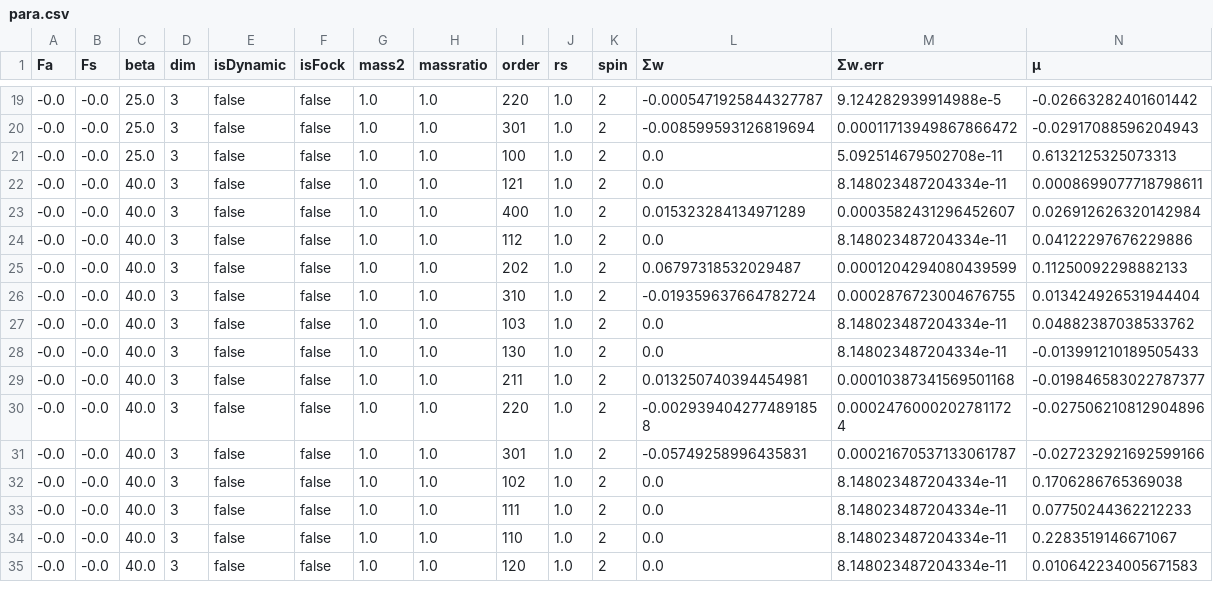
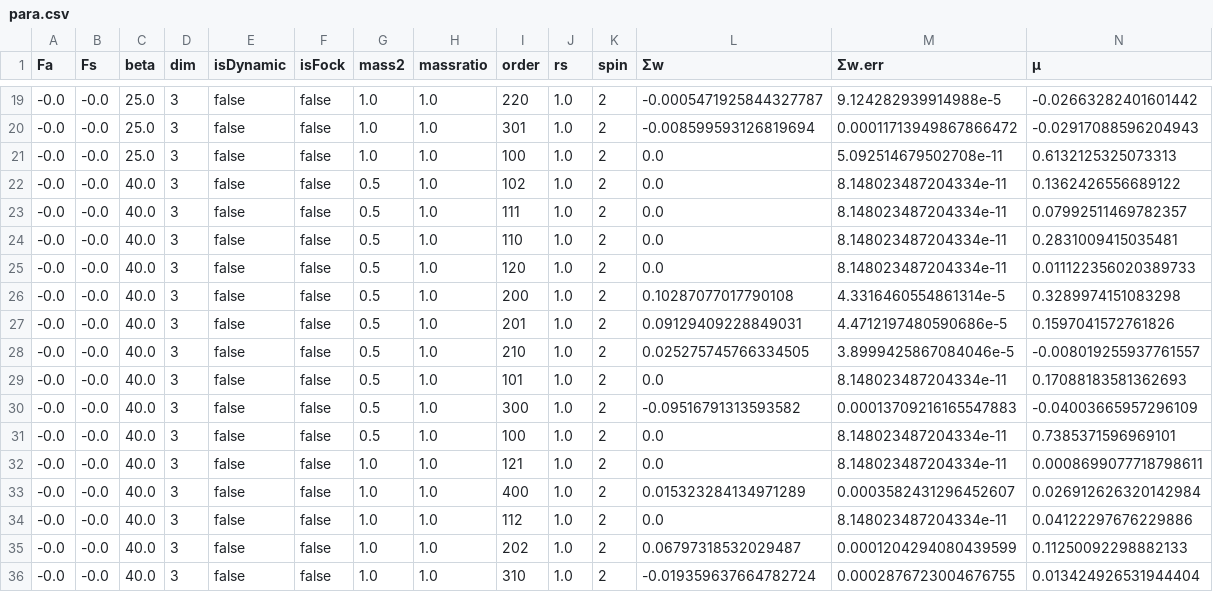
Before and after one commit to dcerkoney/SOSEM.jl, a CSV file: examples/counterterms/para.csv, drawn as a sheet; only a part is shown, gaps mark what is left out; the shorter side is filled out with more unchanged rows; rows hold the shown columns only; the diff names each change by its address in the sheet, - before the commit and + after, or states it on an @@ line.

Commit message:
Update sigmaCT data
Former-commit-id: 0a582dc9578a168762aeea732f059acd7bcb10c1

```diff
--- a/examples/counterterms/para.csv
+++ b/examples/counterterms/para.csv
+row 22: -0.0 | -0.0 | 40.0 | 3 | false | false | 0.5 | 1.0 | 102 | 1.0 | 2 | 0.0 | 8.148023487204334e-11 | 0.1362426556689122
+row 23: -0.0 | -0.0 | 40.0 | 3 | false | false | 0.5 | 1.0 | 111 | 1.0 | 2 | 0.0 | 8.148023487204334e-11 | 0.07992511469782357
+row 24: -0.0 | -0.0 | 40.0 | 3 | false | false | 0.5 | 1.0 | 110 | 1.0 | 2 | 0.0 | 8.148023487204334e-11 | 0.2831009415035481
+row 25: -0.0 | -0.0 | 40.0 | 3 | false | false | 0.5 | 1.0 | 120 | 1.0 | 2 | 0.0 | 8.148023487204334e-11 | 0.011122356020389733
+row 26: -0.0 | -0.0 | 40.0 | 3 | false | false | 0.5 | 1.0 | 200 | 1.0 | 2 | 0.10287077017790108 | 4.3316460554861314e-5 | 0.3289974151083298
+row 27: -0.0 | -0.0 | 40.0 | 3 | false | false | 0.5 | 1.0 | 201 | 1.0 | 2 | 0.09129409228849031 | 4.4712197480590686e-5 | 0.1597041572761826
+row 28: -0.0 | -0.0 | 40.0 | 3 | false | false | 0.5 | 1.0 | 210 | 1.0 | 2 | 0.025275745766334505 | 3.8999425867084046e-5 | -0.008019255937761557
+row 29: -0.0 | -0.0 | 40.0 | 3 | false | false | 0.5 | 1.0 | 101 | 1.0 | 2 | 0.0 | 8.148023487204334e-11 | 0.17088183581362693
+row 30: -0.0 | -0.0 | 40.0 | 3 | false | false | 0.5 | 1.0 | 300 | 1.0 | 2 | -0.09516791313593582 | 0.00013709216165547883 | -0.04003665957296109
+row 31: -0.0 | -0.0 | 40.0 | 3 | false | false | 0.5 | 1.0 | 100 | 1.0 | 2 | 0.0 | 8.148023487204334e-11 | 0.7385371596969101
```
Also changed, not shown: 3 other files.
